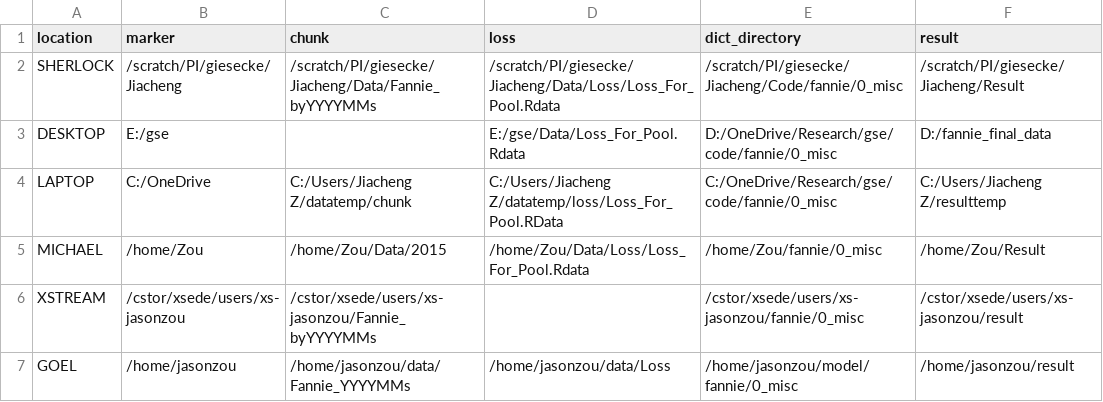
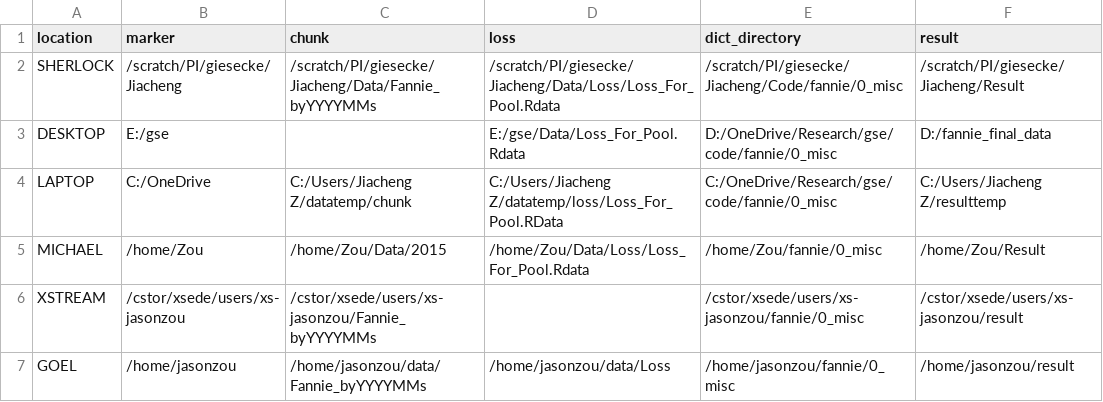
Before and after one commit to jiachzou/highDpca_and_highfreq, a CSV file: locations.csv, drawn as a sheet; only a part is shown; the diff names each change by its address in the sheet, - before the commit and + after, or states it on an @@ line.

Commit message:
Update file locations for servers.

```diff
--- a/locations.csv
+++ b/locations.csv
-C7 (chunk): /home/jasonzou/data/Fannie_YYYYMMs
+C7 (chunk): /home/jasonzou/data/Fannie_byYYYYMMs
-E7 (dict_directory): /home/jasonzou/model/fannie/0_misc
+E7 (dict_directory): /home/jasonzou/fannie/0_misc
```
